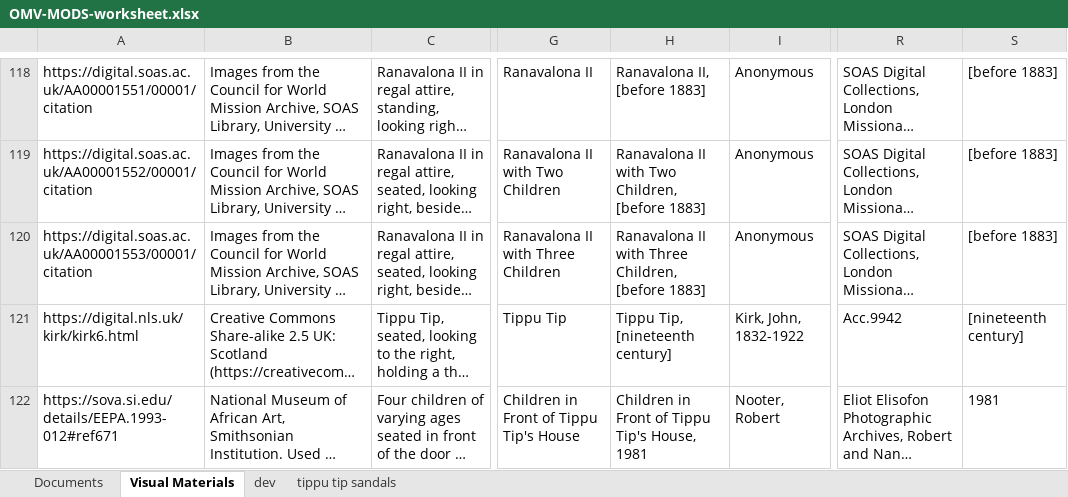
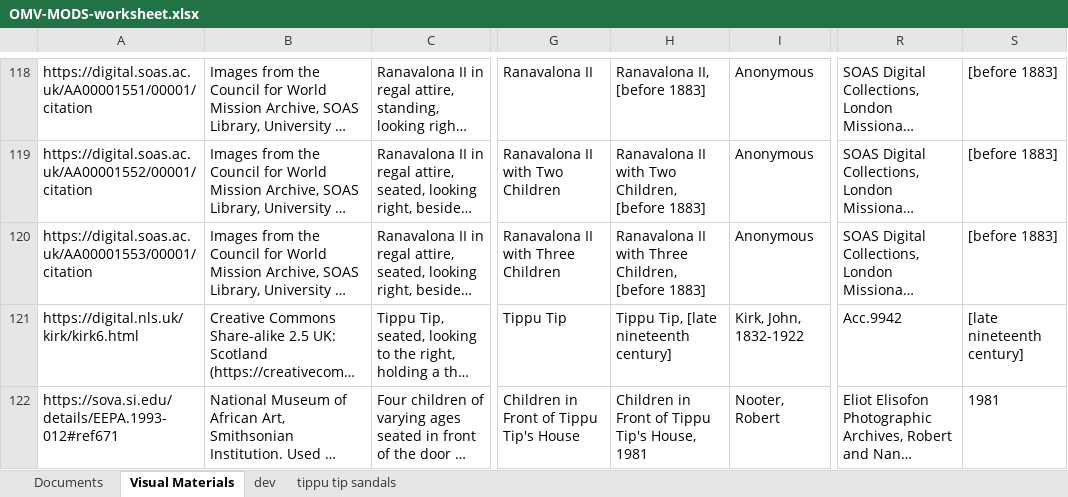
Before and after one commit to livingstoneonline/onemorevoice, an Excel workbook: xml/OMV-MODS-worksheet.xlsx, sheet Visual Materials, drawn as a sheet; only a part is shown, gaps mark what is left out; long unchanged cells end in …; values as stored, in another font and other column widths than the file's, no borders; the diff names each change by its address in the sheet, - before the commit and + after, or states it on an @@ line.

Commit message:
u mods

```diff
--- a/xml/OMV-MODS-worksheet.xlsx (sheet Visual Materials)
+++ b/xml/OMV-MODS-worksheet.xlsx (sheet Visual Materials)
-H121: Tippu Tip, [nineteenth century]
+H121: Tippu Tip, [late nineteenth century]
-S121: [nineteenth century]
+S121: [late nineteenth century]
```
